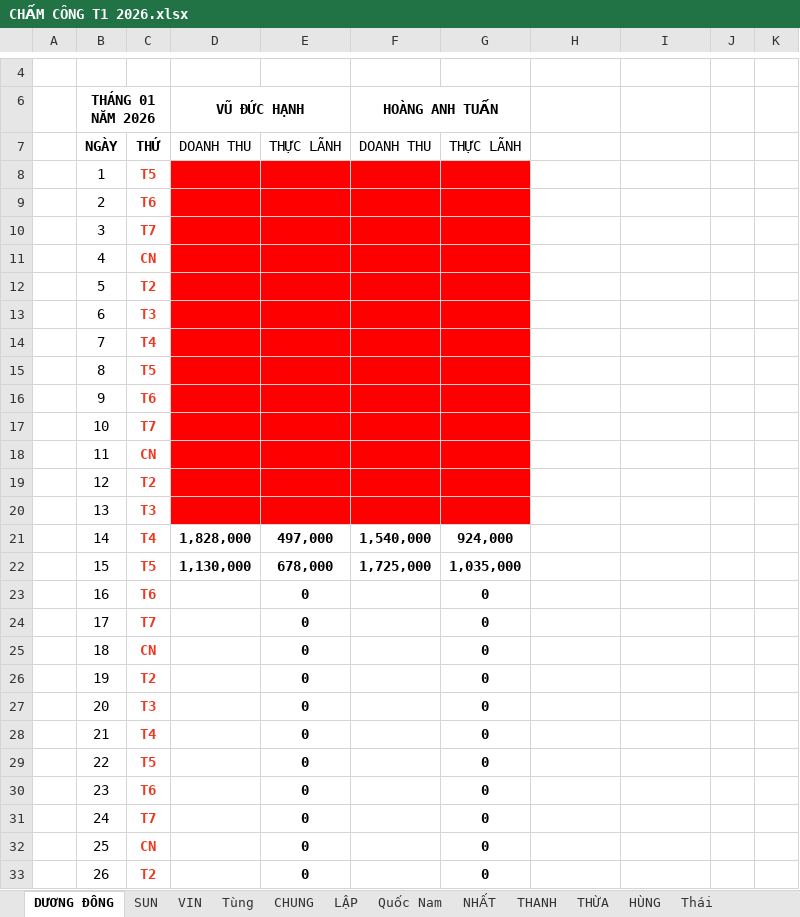
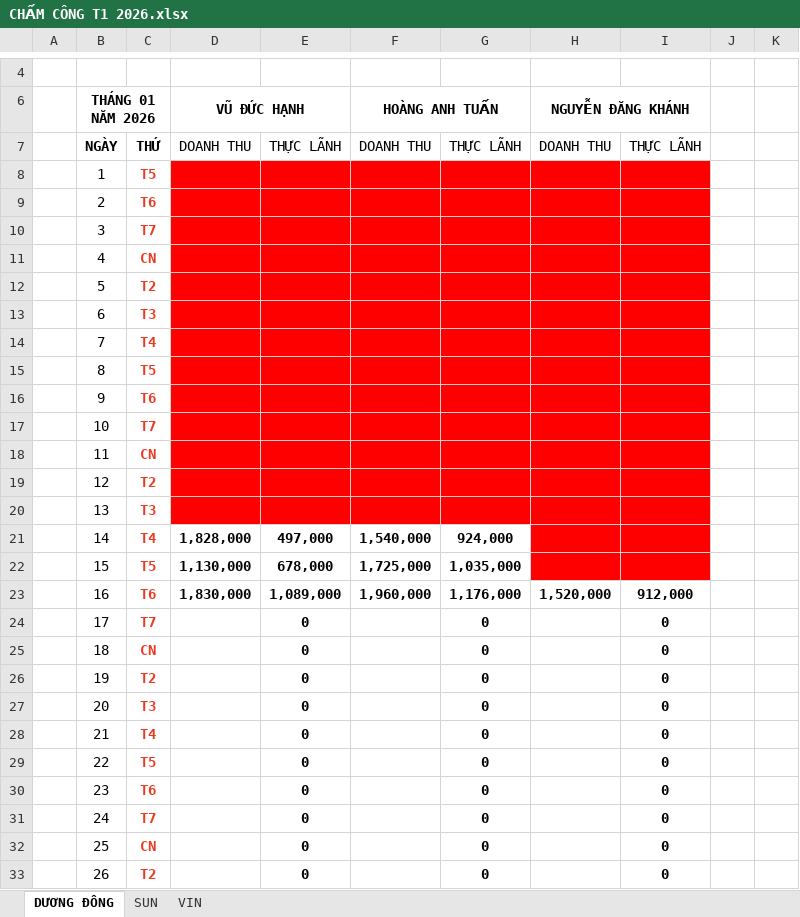
Before and after one commit to Kajumisu123/MinhHaiDriver2, an Excel workbook: Chấm công/CHẤM CÔNG T1 2026.xlsx, sheet DƯƠNG ĐÔNG, drawn as a sheet; only a part is shown, gaps mark what is left out; values as stored, in another font and other column widths than the file's, no borders; the diff covers the shown part only; the diff names each change by its address in the sheet, - before the commit and + after, or states it on an @@ line.

```diff
--- a/Chấm công/CHẤM CÔNG T1 2026.xlsx (sheet DƯƠNG ĐÔNG)
+++ b/Chấm công/CHẤM CÔNG T1 2026.xlsx (sheet DƯƠNG ĐÔNG)
-sheet tab: Tùng
-sheet tab: CHUNG
-sheet tab: LẬP
-sheet tab: Quốc Nam
-sheet tab: NHẤT
-sheet tab: THANH
-sheet tab: THỪA
-sheet tab: HÙNG
-sheet tab: Thái
-H6: (empty)
+H6: NGUYỄN ĐĂNG KHÁNH
+H6:I6 merged
-H7 (NGUYỄN ĐĂNG KHÁNH): (empty)
+H7 (NGUYỄN ĐĂNG KHÁNH): DOANH THU
-I7: (empty)
+I7: THỰC LÃNH
-H8:I22 fill: none
+H8:I22 fill: #FF0000
-D23 (VŨ ĐỨC HẠNH): (empty)
+D23 (VŨ ĐỨC HẠNH): 1,830,000
-E23: 0
+E23: 1,089,000
-F23 (HOÀNG ANH TUẤN): (empty)
+F23 (HOÀNG ANH TUẤN): 1,960,000
-G23: 0
+G23: 1,176,000
-H23 (NGUYỄN ĐĂNG KHÁNH): (empty)
+H23 (NGUYỄN ĐĂNG KHÁNH): 1,520,000
-I23: (empty)
+I23: 912,000
-I24:I33: (empty)
+I24:I33: 0
```
Also changed, not shown: 5 edited cells elsewhere in this sheet, sheet SUN, Chấm công/Chấm công tổng hợp/bảng chấm công 01 đến 15 tháng 01 năm 2026.xlsx, Quản lý thu chi/Thu chi tháng 1.xlsx, 6 other files.
